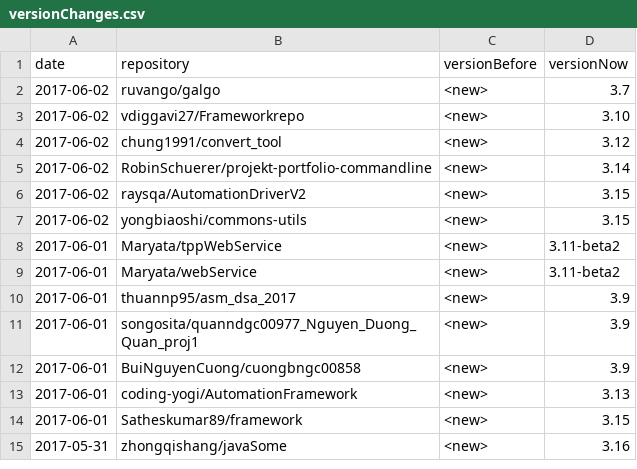
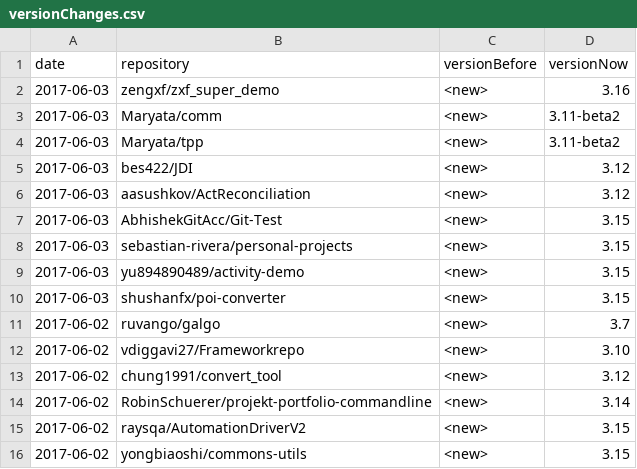
Before and after one commit to centic9/github-version-statistics, a CSV file: docs/_data/versionChanges.csv, drawn as a sheet; only a part is shown; the shorter side is filled out with more unchanged rows; the diff names each change by its address in the sheet, - before the commit and + after, or states it on an @@ line.

```diff
--- a/docs/_data/versionChanges.csv
+++ b/docs/_data/versionChanges.csv
+row 2: 2017-06-03 | zengxf/zxf_super_demo | <new> | 3.16
+row 3: 2017-06-03 | Maryata/comm | <new> | 3.11-beta2
+row 4: 2017-06-03 | Maryata/tpp | <new> | 3.11-beta2
+row 5: 2017-06-03 | bes422/JDI | <new> | 3.12
+row 6: 2017-06-03 | aasushkov/ActReconciliation | <new> | 3.12
+row 7: 2017-06-03 | AbhishekGitAcc/Git-Test | <new> | 3.15
+row 8: 2017-06-03 | sebastian-rivera/personal-projects | <new> | 3.15
+row 9: 2017-06-03 | yu894890489/activity-demo | <new> | 3.15
+row 10: 2017-06-03 | shushanfx/poi-converter | <new> | 3.15
```
Also changed, not shown: docs/resultsAll.csv, docs/resultsCurrent.csv, 3 other files.
